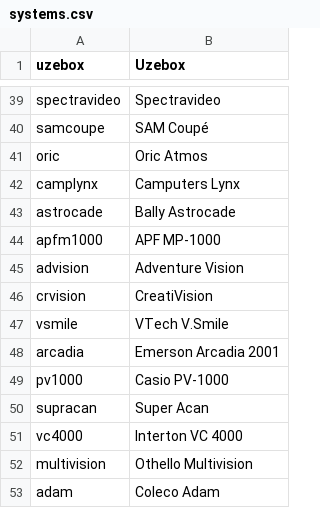
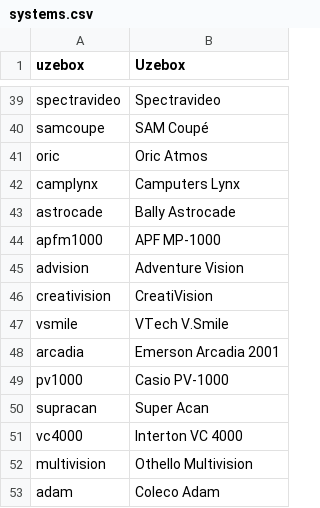
Before and after one commit to WizzardSK/gameflix, a CSV file: systems.csv, drawn as a sheet; only a part is shown, gaps mark what is left out.

Commit message:
Update systems.csv

```diff
--- a/systems.csv
+++ b/systems.csv
@@ -45,3 +45,3 @@ apfm1000,APF MP-1000
 advision,Adventure Vision
-crvision,CreatiVision
+creativision,CreatiVision
 vsmile,VTech V.Smile
```
